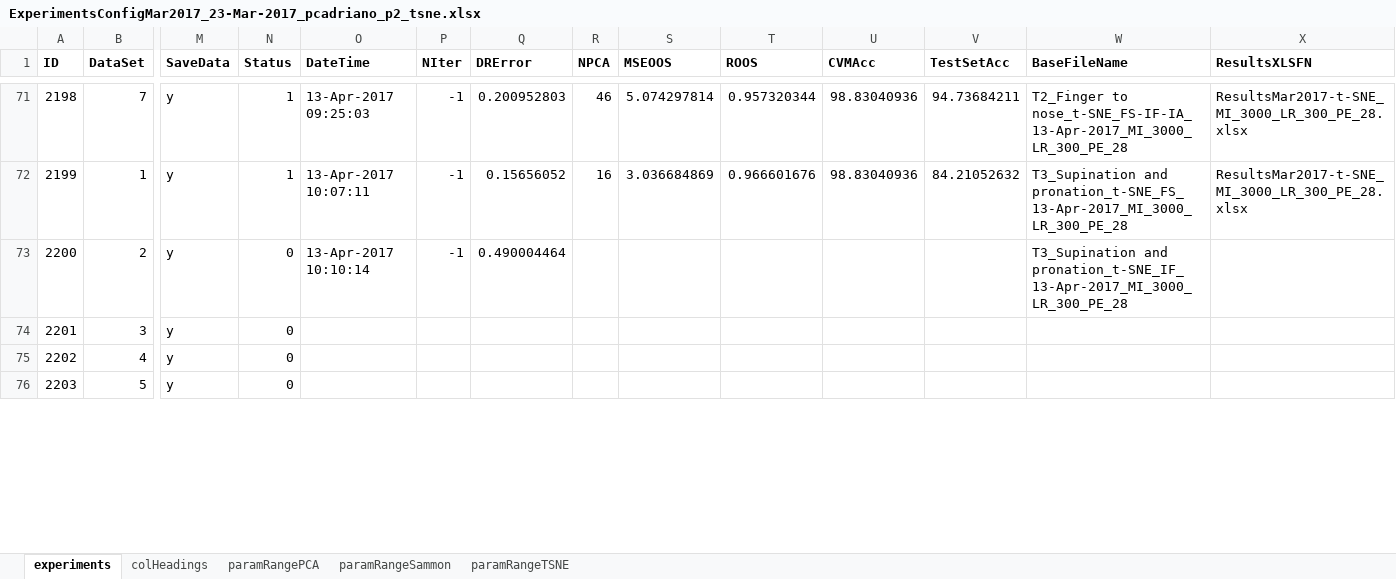
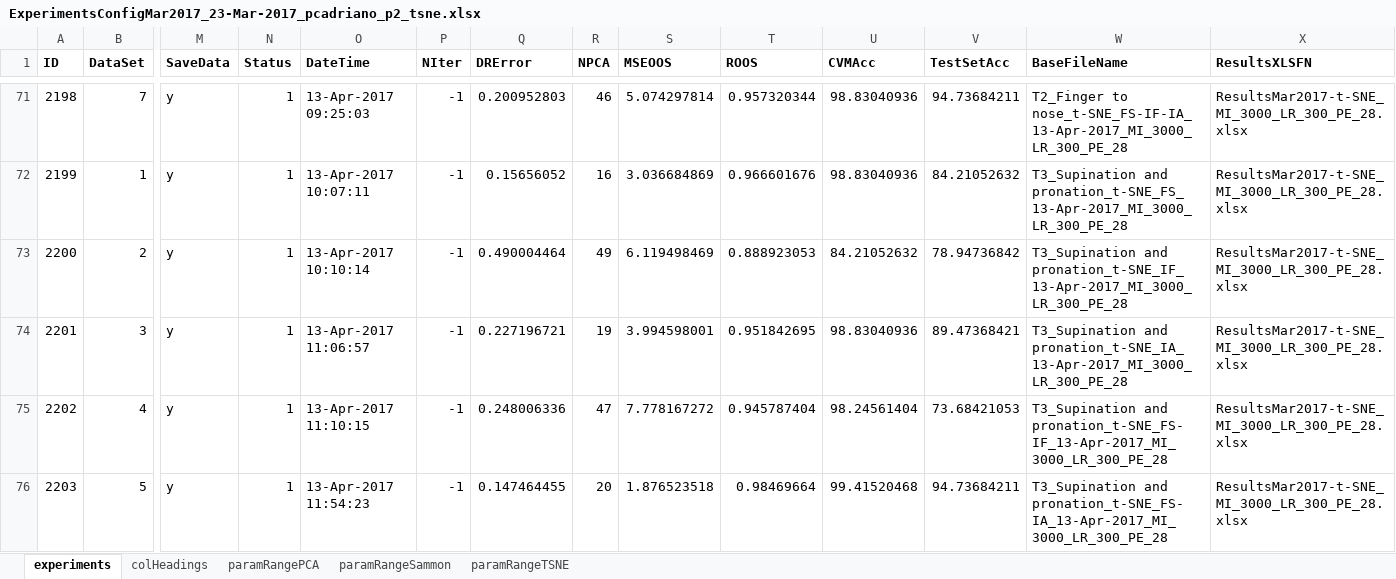
Before and after one commit to oliveirafhm/DR-Toolbox-Benchmark, an Excel workbook: PaperNeural/ExperimentsConfigMar2017_23-Mar-2017_pcadriano_p2_tsne.xlsx, sheet experiments, drawn as a sheet; only a part is shown, gaps mark what is left out; values as stored, in another font and other column widths than the file's, no borders; the diff covers the shown part only; the diff names each change by its address in the sheet, - before the commit and + after, or states it on an @@ line.

Commit message:
Progresso dos experimentos (agora faltam aproximadamente 10 dias para finalizar os experimentos).

```diff
--- a/PaperNeural/ExperimentsConfigMar2017_23-Mar-2017_pcadriano_p2_tsne.xlsx (sheet experiments)
+++ b/PaperNeural/ExperimentsConfigMar2017_23-Mar-2017_pcadriano_p2_tsne.xlsx (sheet experiments)
-N73:N76 (Status): 0
+N73:N76 (Status): 1
-R73 (NPCA): (empty)
+R73 (NPCA): 49
-S73 (MSEOOS): (empty)
+S73 (MSEOOS): 6.119498469
-T73 (ROOS): (empty)
+T73 (ROOS): 0.888923053
-U73 (CVMAcc): (empty)
+U73 (CVMAcc): 84.21052632
-V73 (TestSetAcc): (empty)
+V73 (TestSetAcc): 78.94736842
-X73:X76 (ResultsXLSFN): (empty)
+X73:X76 (ResultsXLSFN): ResultsMar2017-t-SNE_MI_3000_LR_300_PE_28.xlsx
-O74 (DateTime): (empty)
+O74 (DateTime): 13-Apr-2017 11:06:57
-P74:P76 (NIter): (empty)
+P74:P76 (NIter): -1
-Q74 (DRError): (empty)
+Q74 (DRError): 0.227196721
-R74 (NPCA): (empty)
+R74 (NPCA): 19
-S74 (MSEOOS): (empty)
+S74 (MSEOOS): 3.994598001
-T74 (ROOS): (empty)
+T74 (ROOS): 0.951842695
-U74 (CVMAcc): (empty)
+U74 (CVMAcc): 98.83040936
-V74 (TestSetAcc): (empty)
+V74 (TestSetAcc): 89.47368421
-W74 (BaseFileName): (empty)
+W74 (BaseFileName): T3_Supination and pronation_t-SNE_IA_13-Apr-2017_MI_3000_LR_300_PE_28
-O75 (DateTime): (empty)
+O75 (DateTime): 13-Apr-2017 11:10:15
-Q75 (DRError): (empty)
+Q75 (DRError): 0.248006336
-R75 (NPCA): (empty)
+R75 (NPCA): 47
-S75 (MSEOOS): (empty)
+S75 (MSEOOS): 7.778167272
-T75 (ROOS): (empty)
+T75 (ROOS): 0.945787404
-U75 (CVMAcc): (empty)
+U75 (CVMAcc): 98.24561404
-V75 (TestSetAcc): (empty)
+V75 (TestSetAcc): 73.68421053
-W75 (BaseFileName): (empty)
+W75 (BaseFileName): T3_Supination and pronation_t-SNE_FS-IF_13-Apr-2017_MI_3000_LR_300_PE_28
-O76 (DateTime): (empty)
+O76 (DateTime): 13-Apr-2017 11:54:23
-Q76 (DRError): (empty)
+Q76 (DRError): 0.147464455
-R76 (NPCA): (empty)
+R76 (NPCA): 20
-S76 (MSEOOS): (empty)
+S76 (MSEOOS): 1.876523518
-T76 (ROOS): (empty)
+T76 (ROOS): 0.98469664
-U76 (CVMAcc): (empty)
+U76 (CVMAcc): 99.41520468
-V76 (TestSetAcc): (empty)
+V76 (TestSetAcc): 94.73684211
-W76 (BaseFileName): (empty)
+W76 (BaseFileName): T3_Supination and pronation_t-SNE_FS-IA_13-Apr-2017_MI_3000_LR_300_PE_28
```
Also changed, not shown: 1217 edited cells elsewhere in this sheet, PaperNeural/ExperimentsConfigMar2017_23-Mar-2017_pcbiolab_p1_tsne.xlsx, PaperNeural/Results/ResultsMar2017-t-SNE_MI_1000_LR_400_PE_16.xlsx, 9 other files.
